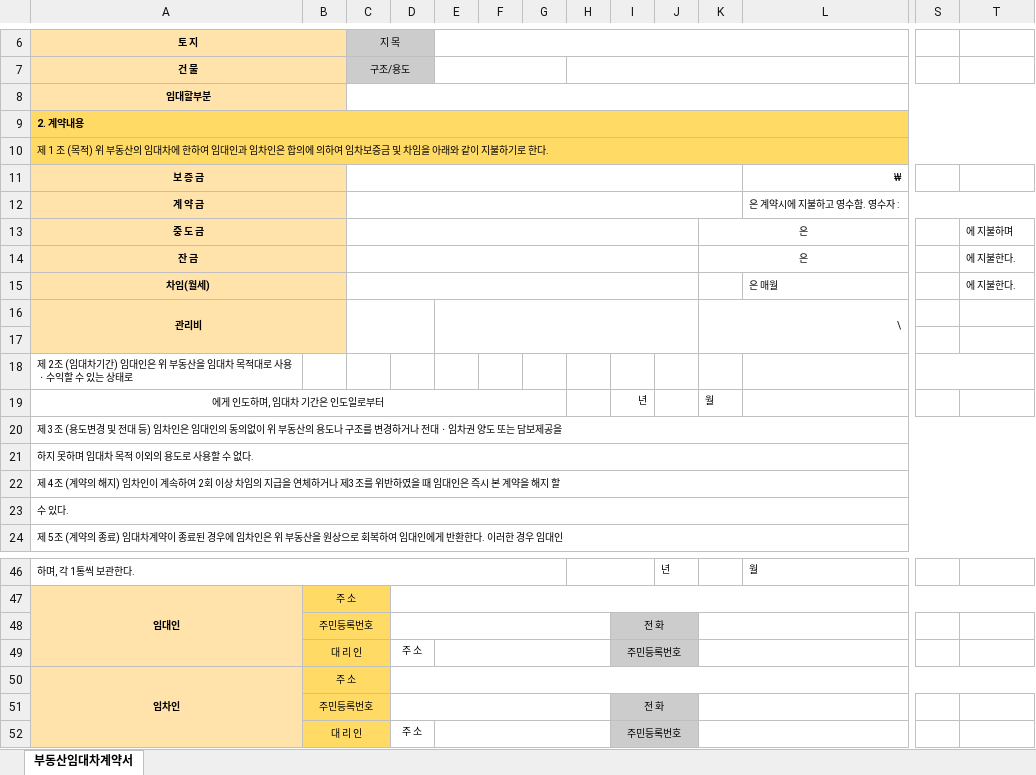
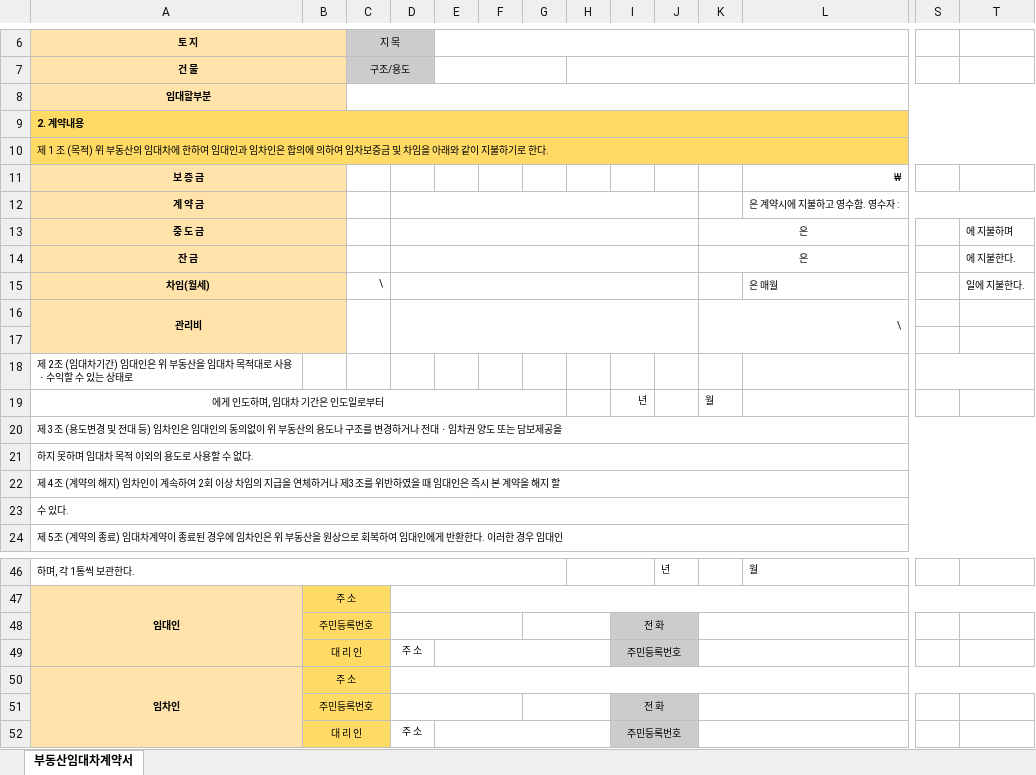
Before and after one commit to chocolatestain/salre, an Excel workbook: salre/src/main/webapp/excel/contractTmp_sample.xlsx, sheet 부동산임대차계약서, drawn as a sheet; only a part is shown, gaps mark what is left out; values as stored, in another font and other column widths than the file's, no borders; charts and pictures not drawn; the diff names each change by its address in the sheet, - before the commit and + after, or states it on an @@ line.

Commit message:
Merge branch 'merge/part/all' of https://github.com/chocolatestain/salre.git into merge/part/all_contract0109

```diff
--- a/salre/src/main/webapp/excel/contractTmp_sample.xlsx (sheet 부동산임대차계약서)
+++ b/salre/src/main/webapp/excel/contractTmp_sample.xlsx (sheet 부동산임대차계약서)
-C11:K11 merged
-C12:K12 merged
+D12:J12 merged
-C13:J13 merged
+D13:J13 merged
-C14:J14 merged
+D14:J14 merged
-C15: (empty)
+C15: \
-C15:J15 merged
+D15:J15 merged
-T15: 에 지불한다.
+T15: 일에 지불한다.
-C16:D17 merged
+C16:C17 merged
+D16:J17 merged
-E16:J17 merged
-D48:H48 merged
+D48:F48 merged
+G48:H48 merged
-D51:H51 merged
+D51:F51 merged
+G51:H51 merged
```
Also changed, not shown: charts or pictures, 12 other files.
